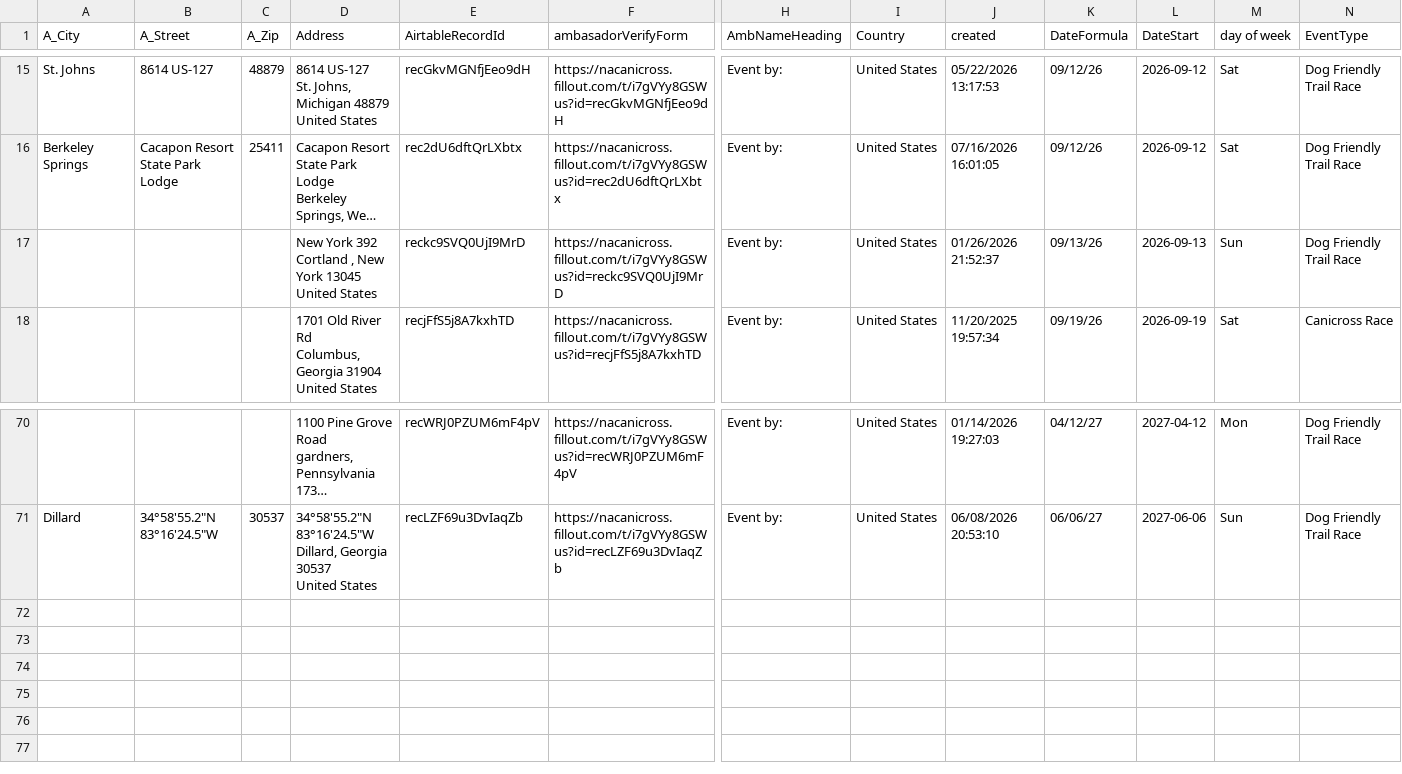
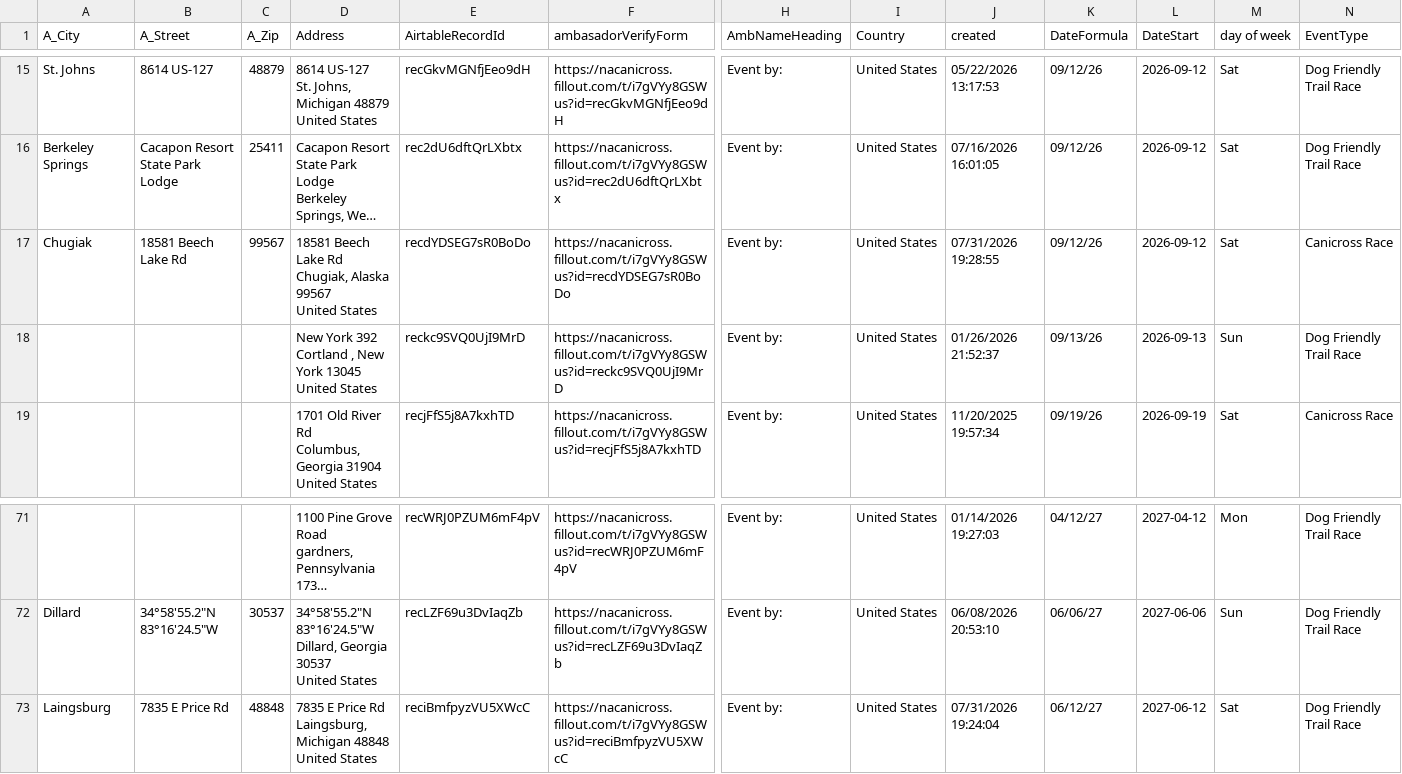
Before and after one commit to kyle-kemper/test-map, a CSV file: NonAmbassador_ActiveDates copy.csv, drawn as a sheet; only a part is shown, gaps mark what is left out; long unchanged cells end in …; rows hold the shown columns only; ↵ is a line break in a cell; the diff names each change by its address in the sheet, - before the commit and + after, or states it on an @@ line.

```diff
--- a/NonAmbassador_ActiveDates copy.csv
+++ b/NonAmbassador_ActiveDates copy.csv
+row 17: Chugiak | 18581 Beech Lake Rd | 99567 | 18581 Beech Lake Rd ↵ Chugiak, Alaska 99567 ↵ United States | recdYDSEG7sR0BoDo | https://nacanicross.fillout.com/t/i7gVYy8GSWus?id=recdYDSEG7sR0BoDo | Event by: | United States | 07/31/2026 19:28:55 | 09/12/26 | 2026-09-12 | Sat | Canicross Race
+row 73: Laingsburg | 7835 E Price Rd | 48848 | 7835 E Price Rd ↵ Laingsburg, Michigan 48848 ↵ United States | reciBmfpyzVU5XWcC | https://nacanicross.fillout.com/t/i7gVYy8GSWus?id=reciBmfpyzVU5XWcC | Event by: | United States | 07/31/2026 19:24:04 | 06/12/27 | 2027-06-12 | Sat | Dog Friendly Trail Race
```
